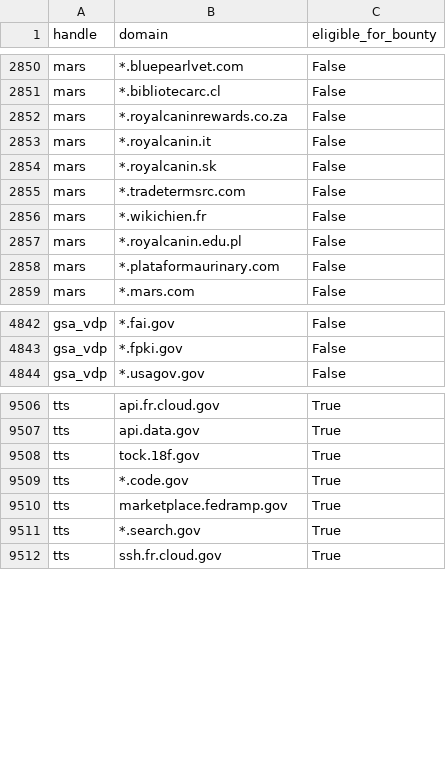
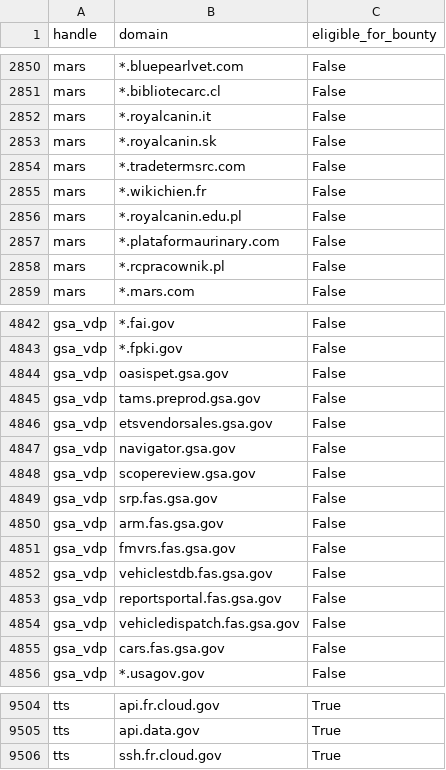
Before and after one commit to atxiii/h1domains, a CSV file: domains.csv, drawn as a sheet; only a part is shown, gaps mark what is left out; the diff covers the shown part only.

```diff
--- a/domains.csv
+++ b/domains.csv
@@ -2851,3 +2851,2 @@ mars,*.bluepearlvet.com,False
 mars,*.bibliotecarc.cl,False
-mars,*.royalcaninrewards.co.za,False
 mars,*.royalcanin.it,False
@@ -2858,2 +2857,3 @@ mars,*.royalcanin.edu.pl,False
 mars,*.plataformaurinary.com,False
+mars,*.rcpracownik.pl,False
 mars,*.mars.com,False
@@ -4843,2 +4843,14 @@ gsa_vdp,*.fai.gov,False
 gsa_vdp,*.fpki.gov,False
+gsa_vdp,oasispet.gsa.gov,False
+gsa_vdp,tams.preprod.gsa.gov,False
+gsa_vdp,etsvendorsales.gsa.gov,False
+gsa_vdp,navigator.gsa.gov,False
+gsa_vdp,scopereview.gsa.gov,False
+gsa_vdp,srp.fas.gsa.gov,False
+gsa_vdp,arm.fas.gsa.gov,False
+gsa_vdp,fmvrs.fas.gsa.gov,False
+gsa_vdp,vehiclestdb.fas.gsa.gov,False
+gsa_vdp,reportsportal.fas.gsa.gov,False
+gsa_vdp,vehicledispatch.fas.gsa.gov,False
+gsa_vdp,cars.fas.gsa.gov,False
 gsa_vdp,*.usagov.gov,False
@@ -9507,6 +9505,2 @@ tts,api.fr.cloud.gov,True
 tts,api.data.gov,True
-tts,tock.18f.gov,True
-tts,*.code.gov,True
-tts,marketplace.fedramp.gov,True
-tts,*.search.gov,True
 tts,ssh.fr.cloud.gov,True
```
Also changed, not shown: 14 removed rows and 21 moved rows elsewhere in this file, 3 other files.
